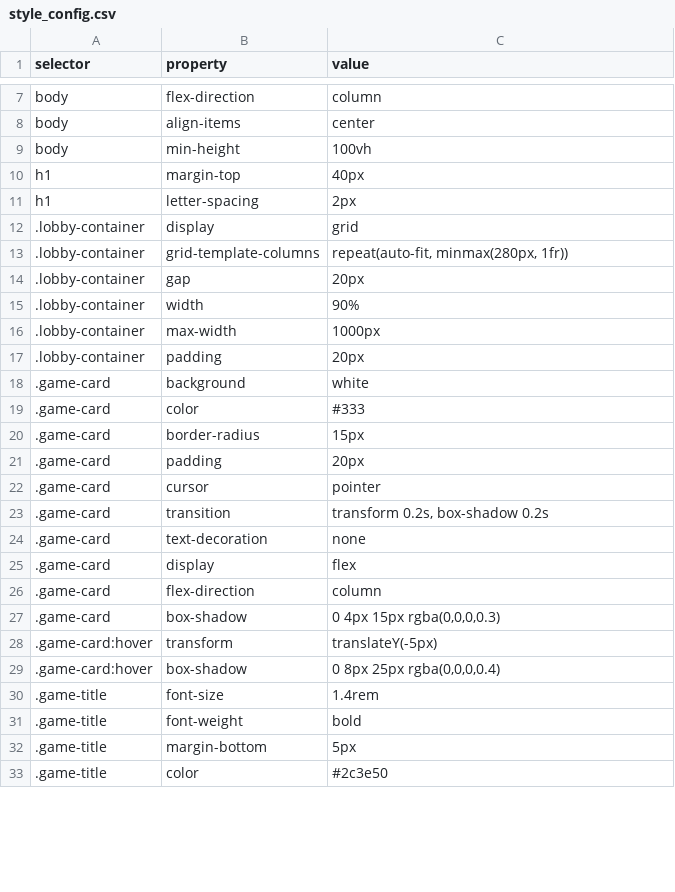
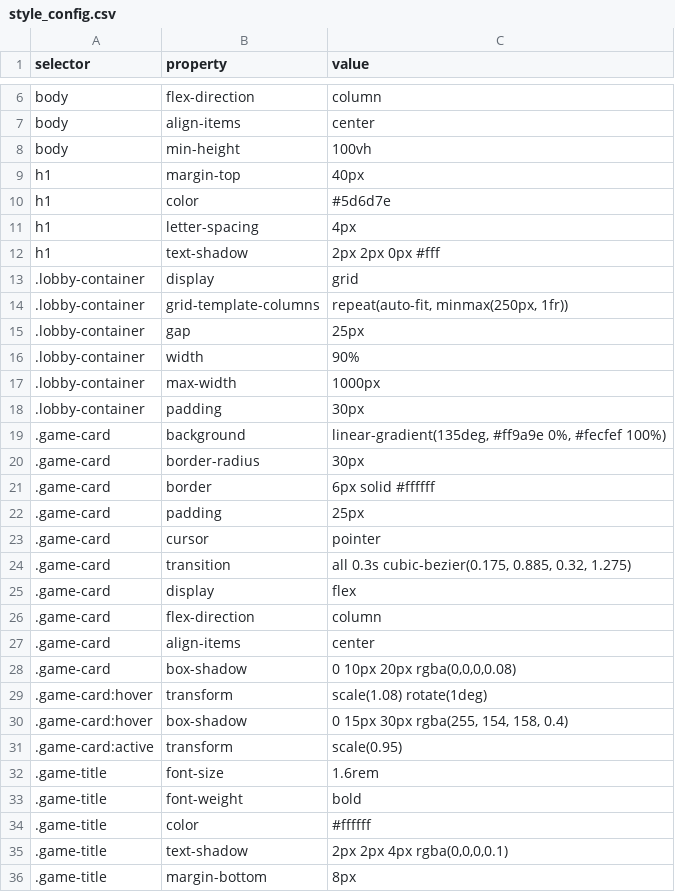
Before and after one commit to Kunbao-chen/Abbalone, a CSV file: style_config.csv, drawn as a sheet; only a part is shown, gaps mark what is left out; the diff covers the shown part only.

Commit message:
Update style_config.csv

```diff
--- a/style_config.csv
+++ b/style_config.csv
@@ -11 +10,3 @@ h1,margin-top,40px
-h1,letter-spacing,2px
+h1,"color","#5d6d7e"
+h1,"letter-spacing","4px"
+h1,"text-shadow","2px 2px 0px #fff"
@@ -13,2 +14,2 @@ h1,letter-spacing,2px
-.lobby-container,grid-template-columns,"repeat(auto-fit, minmax(280px, 1fr))"
-.lobby-container,gap,20px
+.lobby-container,"grid-template-columns","repeat(auto-fit, minmax(250px, 1fr))"
+.lobby-container,"gap","25px"
@@ -17,5 +18,5 @@ h1,letter-spacing,2px
-.lobby-container,padding,20px
-.game-card,background,white
-.game-card,color,#333
-.game-card,border-radius,15px
-.game-card,padding,20px
+.lobby-container,"padding","30px"
+.game-card,"background","linear-gradient(135deg, #ff9a9e 0%, #fecfef 100%)"
+.game-card,"border-radius","30px"
+.game-card,"border","6px solid #ffffff"
+.game-card,"padding","25px"
@@ -23,2 +24 @@ h1,letter-spacing,2px
-.game-card,transition,"transform 0.2s, box-shadow 0.2s"
-.game-card,text-decoration,none
+.game-card,"transition","all 0.3s cubic-bezier(0.175, 0.885, 0.32, 1.275)"
@@ -27,4 +27,6 @@ h1,letter-spacing,2px
-.game-card,box-shadow,"0 4px 15px rgba(0,0,0,0.3)"
-.game-card:hover,transform,translateY(-5px)
-.game-card:hover,box-shadow,"0 8px 25px rgba(0,0,0,0.4)"
-.game-title,font-size,1.4rem
+.game-card,"align-items","center"
+.game-card,"box-shadow","0 10px 20px rgba(0,0,0,0.08)"
+.game-card:hover,"transform","scale(1.08) rotate(1deg)"
+.game-card:hover,"box-shadow","0 15px 30px rgba(255, 154, 158, 0.4)"
+.game-card:active,"transform","scale(0.95)"
+.game-title,"font-size","1.6rem"
@@ -32,2 +34,3 @@ h1,letter-spacing,2px
-.game-title,margin-bottom,5px
-.game-title,color,#2c3e50
+.game-title,"color","#ffffff"
+.game-title,"text-shadow","2px 2px 4px rgba(0,0,0,0.1)"
+.game-title,"margin-bottom","8px"
```
Also changed, not shown: 2 removed rows and 6 edited cells elsewhere in this file.
